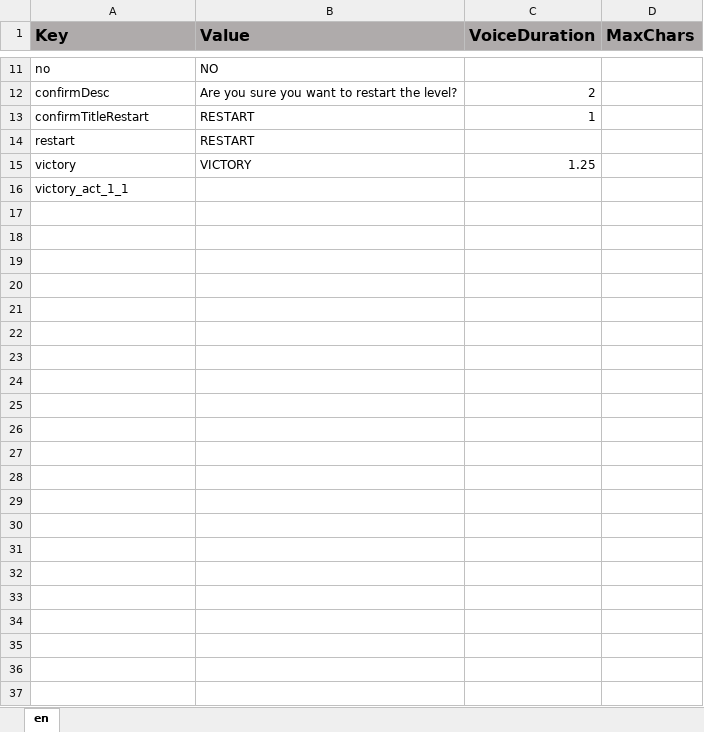
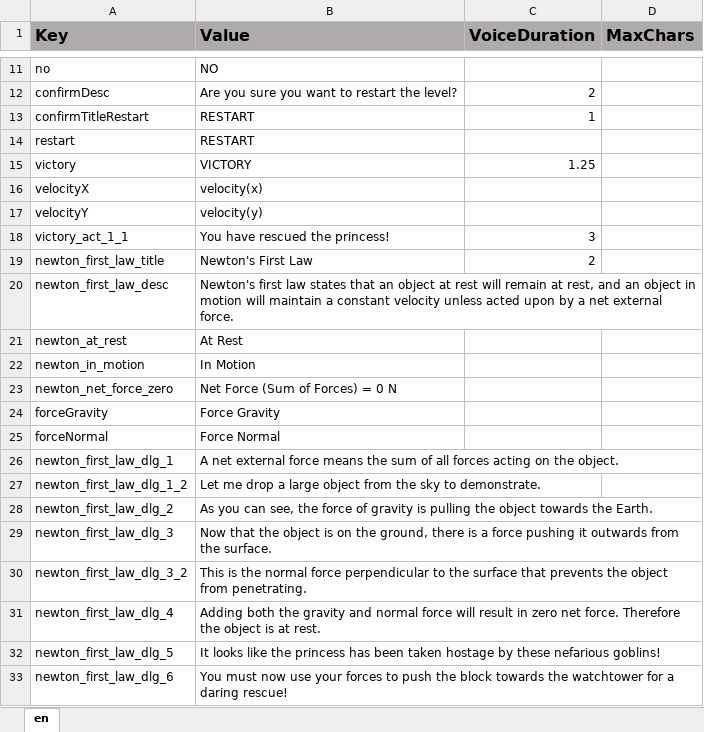
Before and after one commit to ddionisio/LL_PS2A2, an Excel workbook: Language/language.xlsx, sheet en, drawn as a sheet; only a part is shown, gaps mark what is left out; values as stored, in another font and other column widths than the file's, no borders; addresses are those after the commit; the diff names each change by its address in the sheet, - before the commit and + after, or states it on an @@ line.

Commit message:
first law lesson stuff

```diff
--- a/Language/language.xlsx (sheet en)
+++ b/Language/language.xlsx (sheet en)
+row 16: velocityX | velocity(x)
+row 17: velocityY | velocity(y)
-B18 (Value): (empty)
+B18 (Value): You have rescued the princess!
-C18 (VoiceDuration): (empty)
+C18 (VoiceDuration): 3
+row 19: newton_first_law_title | Newton's First Law | 2
+row 20: newton_first_law_desc | Newton's first law states that an object at rest will remain at rest, and an object in motion will maintain a constant velocity unless acted upon by a net external force.
+row 21: newton_at_rest | At Rest
+row 22: newton_in_motion | In Motion
+row 23: newton_net_force_zero | Net Force (Sum of Forces) = 0 N
+row 24: forceGravity | Force Gravity
+row 25: forceNormal | Force Normal
+row 26: newton_first_law_dlg_1 | A net external force means the sum of all forces acting on the object.
+row 27: newton_first_law_dlg_1_2 | Let me drop a large object from the sky to demonstrate.
+row 28: newton_first_law_dlg_2 | As you can see, the force of gravity is pulling the object towards the Earth.
+row 29: newton_first_law_dlg_3 | Now that the object is on the ground, there is a force pushing it outwards from the surface.
+row 30: newton_first_law_dlg_3_2 | This is the normal force perpendicular to the surface that prevents the object from penetrating.
+row 31: newton_first_law_dlg_4 | Adding both the gravity and normal force will result in zero net force. Therefore the object is at rest.
+row 32: newton_first_law_dlg_5 | It looks like the princess has been taken hostage by these nefarious goblins!
+row 33: newton_first_law_dlg_6 | You must now use your forces to push the block towards the watchtower for a daring rescue!
```
Also changed, not shown: 59 other files.
